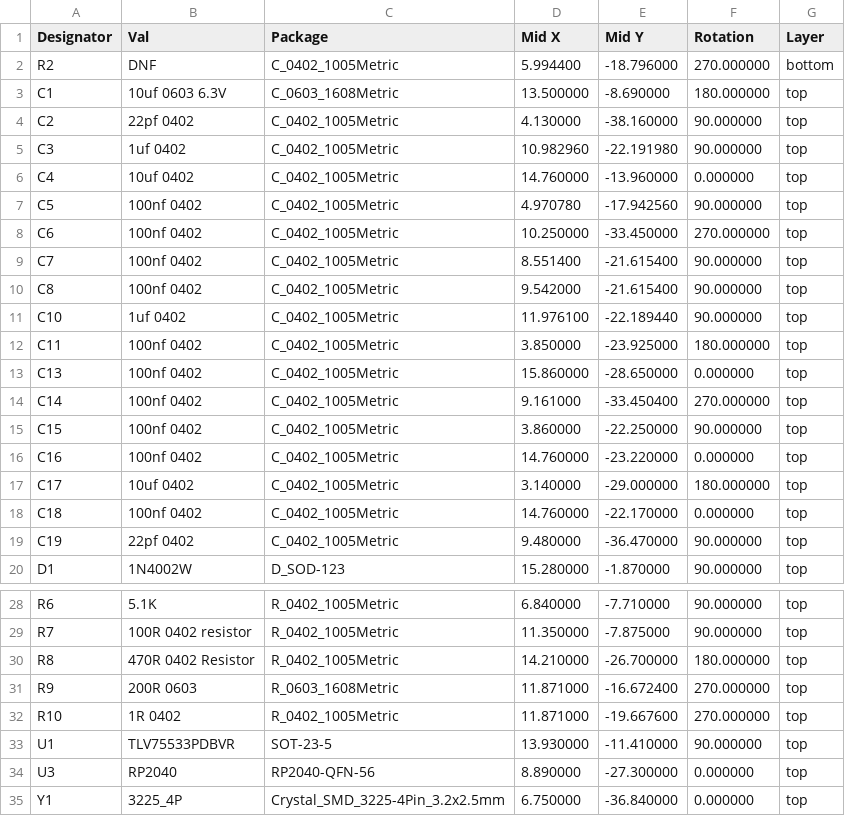
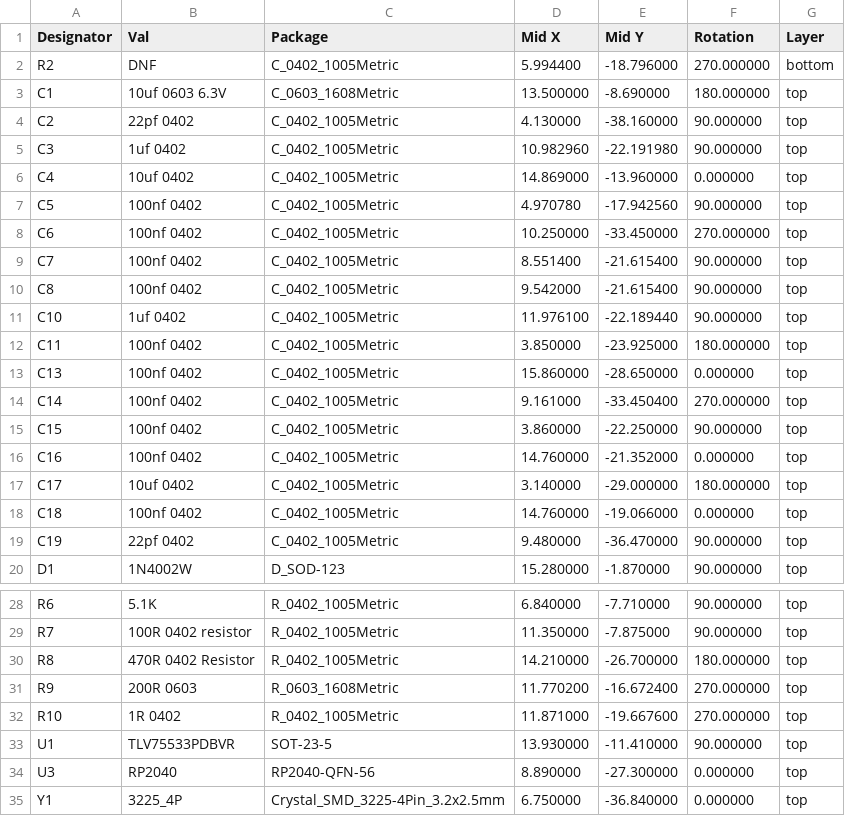
Before and after one commit to Envious-Data/EnvOpenPico, a CSV file: EnvOpenPico/_output/EnvOpenPico_cpl_jlc.csv, drawn as a sheet; only a part is shown, gaps mark what is left out.

```diff
--- a/EnvOpenPico/_output/EnvOpenPico_cpl_jlc.csv
+++ b/EnvOpenPico/_output/EnvOpenPico_cpl_jlc.csv
@@ -5,3 +5,3 @@ C2,22pf 0402,C_0402_1005Metric,4.130000,-38.160000,90.000000,top
 C3,1uf 0402,C_0402_1005Metric,10.982960,-22.191980,90.000000,top
-C4,10uf 0402,C_0402_1005Metric,14.760000,-13.960000,0.000000,top
+C4,10uf 0402,C_0402_1005Metric,14.869000,-13.960000,0.000000,top
 C5,100nf 0402,C_0402_1005Metric,4.970780,-17.942560,90.000000,top
@@ -15,5 +15,5 @@ C14,100nf 0402,C_0402_1005Metric,9.161000,-33.450400,270.000000,top
 C15,100nf 0402,C_0402_1005Metric,3.860000,-22.250000,90.000000,top
-C16,100nf 0402,C_0402_1005Metric,14.760000,-23.220000,0.000000,top
+C16,100nf 0402,C_0402_1005Metric,14.760000,-21.352000,0.000000,top
 C17,10uf 0402,C_0402_1005Metric,3.140000,-29.000000,180.000000,top
-C18,100nf 0402,C_0402_1005Metric,14.760000,-22.170000,0.000000,top
+C18,100nf 0402,C_0402_1005Metric,14.760000,-19.066000,0.000000,top
 C19,22pf 0402,C_0402_1005Metric,9.480000,-36.470000,90.000000,top
@@ -30,3 +30,3 @@ R7,100R 0402 resistor,R_0402_1005Metric,11.350000,-7.875000,90.000000,top
 R8,470R 0402 Resistor,R_0402_1005Metric,14.210000,-26.700000,180.000000,top
-R9,200R 0603,R_0603_1608Metric,11.871000,-16.672400,270.000000,top
+R9,200R 0603,R_0603_1608Metric,11.770200,-16.672400,270.000000,top
 R10,1R 0402,R_0402_1005Metric,11.871000,-19.667600,270.000000,top
```
Also changed, not shown: 3 other files.
